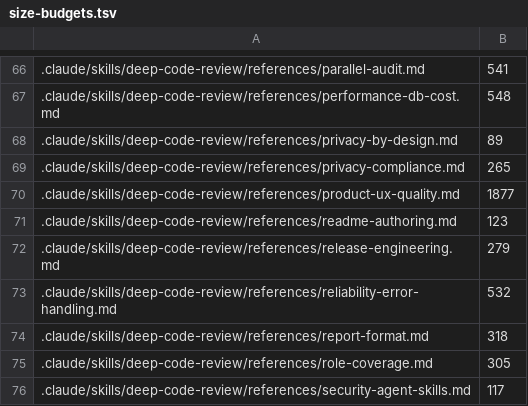
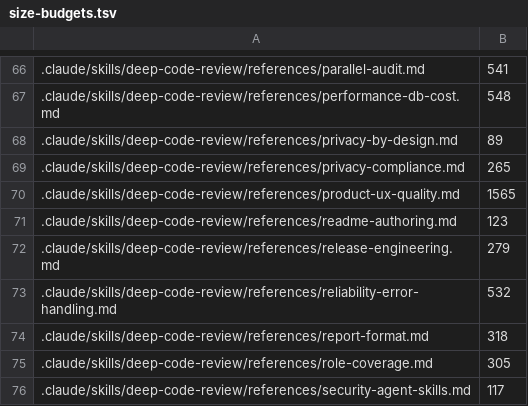
Before and after one commit to remigiusz-antczak/deep-code-review, a TSV file: scripts/size-budgets.tsv, drawn as a sheet; only a part is shown, gaps mark what is left out.

```diff
--- a/scripts/size-budgets.tsv
+++ b/scripts/size-budgets.tsv
@@ -69,3 +69,3 @@
 .claude/skills/deep-code-review/references/privacy-compliance.md	265
-.claude/skills/deep-code-review/references/product-ux-quality.md	1877
+.claude/skills/deep-code-review/references/product-ux-quality.md	1565
 .claude/skills/deep-code-review/references/readme-authoring.md	123
```
Also changed, not shown: 10 other files.
